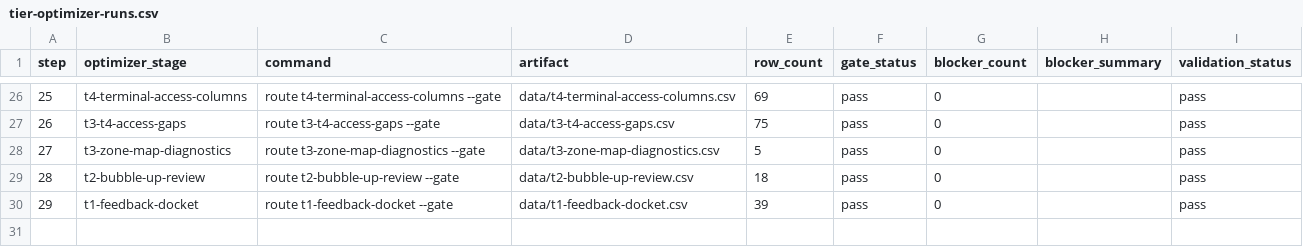
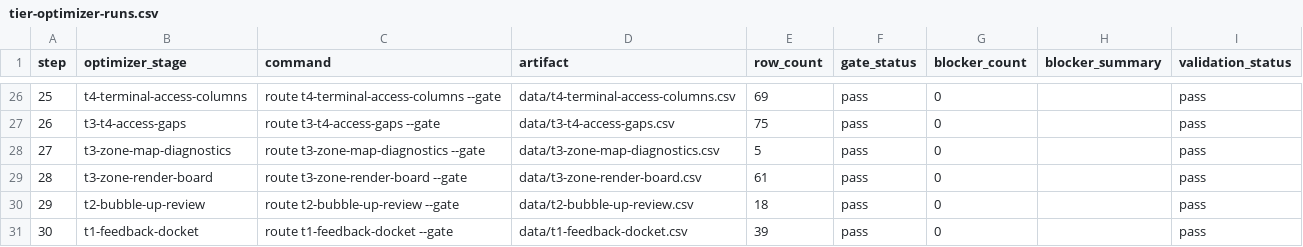
Before and after one commit to giodl73-repo/ROUTE, a CSV file: data/tier-optimizer-runs.csv, drawn as a sheet; only a part is shown, gaps mark what is left out; addresses are those after the commit; the diff names each change by its address in the sheet, - before the commit and + after, or states it on an @@ line.

Commit message:
Add T3 zone render board

```diff
--- a/data/tier-optimizer-runs.csv
+++ b/data/tier-optimizer-runs.csv
+row 29: 28 | t3-zone-render-board | route t3-zone-render-board --gate | data/t3-zone-render-board.csv | 61 | pass | 0 |  | pass
@@ column A (step) renumbered from row 30 down @@
```
Also changed, not shown: 5 other files.
